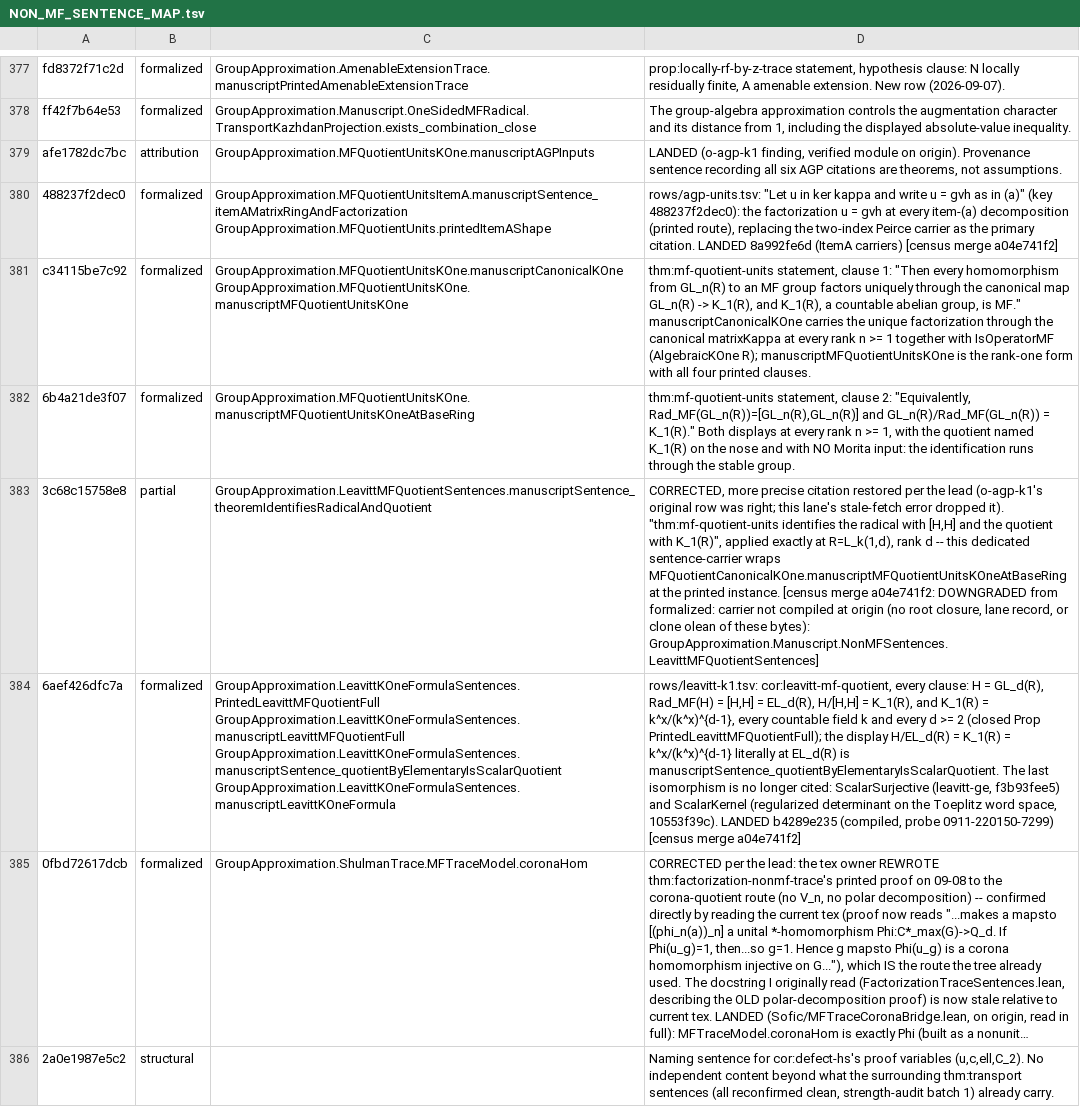
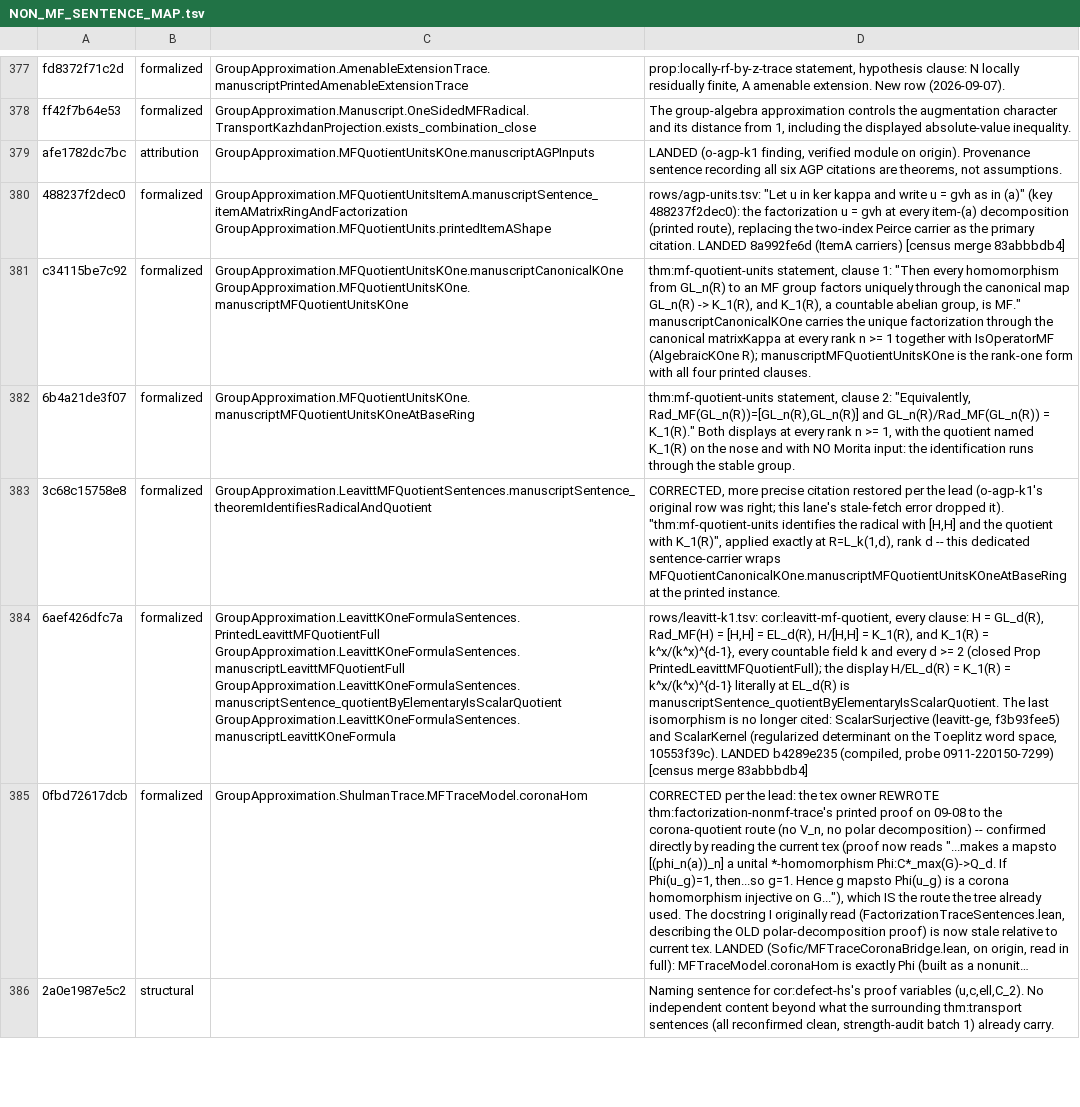
Before and after one commit to SauersML/group-approximation, a TSV file: metadata/NON_MF_SENTENCE_MAP.tsv, drawn as a sheet; only a part is shown, gaps mark what is left out; long unchanged cells end in …; the diff covers the shown part only; the diff names each change by its address in the sheet, - before the commit and + after, or states it on an @@ line.

```diff
--- a/metadata/NON_MF_SENTENCE_MAP.tsv
+++ b/metadata/NON_MF_SENTENCE_MAP.tsv
-D380: …[census merge a04e741f2]
+D380: …[census merge 83abbbdb4]
-B383: partial
+B383: formalized
-D383: …printed instance. [census merge a04e741f2: DOWNGRADED from formalized: carrier not compiled at origin (no root closure, lane record, or clone olean of these bytes): GroupApproximation.Manuscript.NonMFSentences.LeavittMFQuotientSentences]
+D383: …printed instance.
-D384: …[census merge a04e741f2]
+D384: …[census merge 83abbbdb4]
```
Also changed, not shown: 158 edited cells elsewhere in this file, metadata/NON_MF_SENTENCE_CENSUS.tsv, 2 other files.
